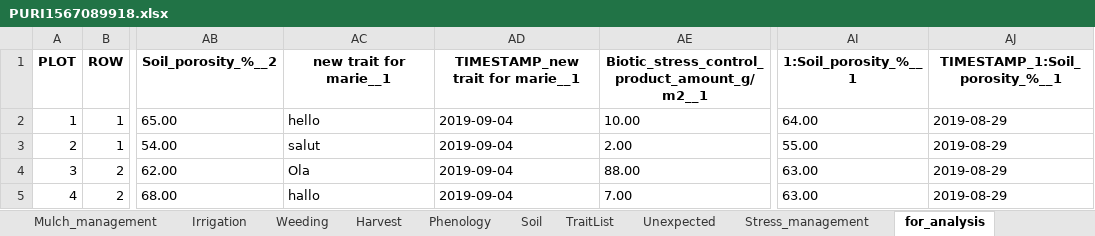
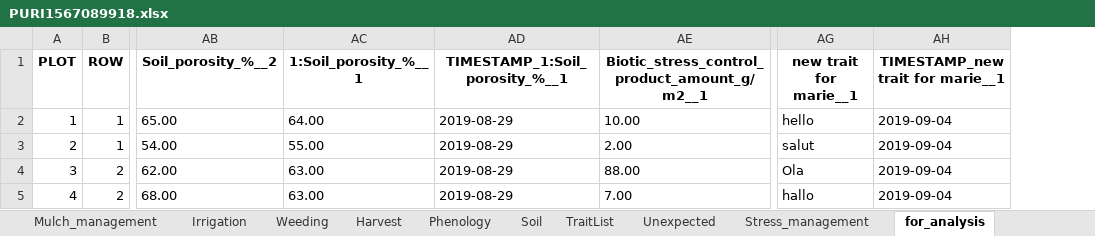
Before and after one commit to AGROFIMS/hagrofims, an Excel workbook: inst/hidap_agrofims/PURI1567089918.xlsx, sheet for_analysis, drawn as a sheet; only a part is shown, gaps mark what is left out; values as stored, in another font and other column widths than the file's, no borders; removed rows and columns are numbered as before the commit, all else as after; the diff names each change by its address in the sheet, - before the commit and + after, or states it on an @@ line.

```diff
--- a/inst/hidap_agrofims/PURI1567089918.xlsx (sheet for_analysis)
+++ b/inst/hidap_agrofims/PURI1567089918.xlsx (sheet for_analysis)
+column AG (new trait for marie__1), rows 2-5: hello | salut | Ola | hallo
+column AH (TIMESTAMP_new trait for marie__1), rows 2-5: all 2019-09-04
-column AI (1:Soil_porosity_%__1), rows 2-5: 64.00 | 55.00 | 63.00 | 63.00
-column AJ (TIMESTAMP_1:Soil_porosity_%__1), rows 2-5: all 2019-08-29
-AC1: new trait for marie__1
+AC1: 1:Soil_porosity_%__1
-AD1: TIMESTAMP_new trait for marie__1
+AD1: TIMESTAMP_1:Soil_porosity_%__1
-AC2 (1:Soil_porosity_%__1): hello
+AC2 (1:Soil_porosity_%__1): 64.00
-AD2:AD5 (TIMESTAMP_1:Soil_porosity_%__1): 2019-09-04
+AD2:AD5 (TIMESTAMP_1:Soil_porosity_%__1): 2019-08-29
-AC3 (1:Soil_porosity_%__1): salut
+AC3 (1:Soil_porosity_%__1): 55.00
-AC4 (1:Soil_porosity_%__1): Ola
+AC4 (1:Soil_porosity_%__1): 63.00
-AC5 (1:Soil_porosity_%__1): hallo
+AC5 (1:Soil_porosity_%__1): 63.00
```
Also changed, not shown: sheet Unexpected, sheet Stress_management, 23 other files.
